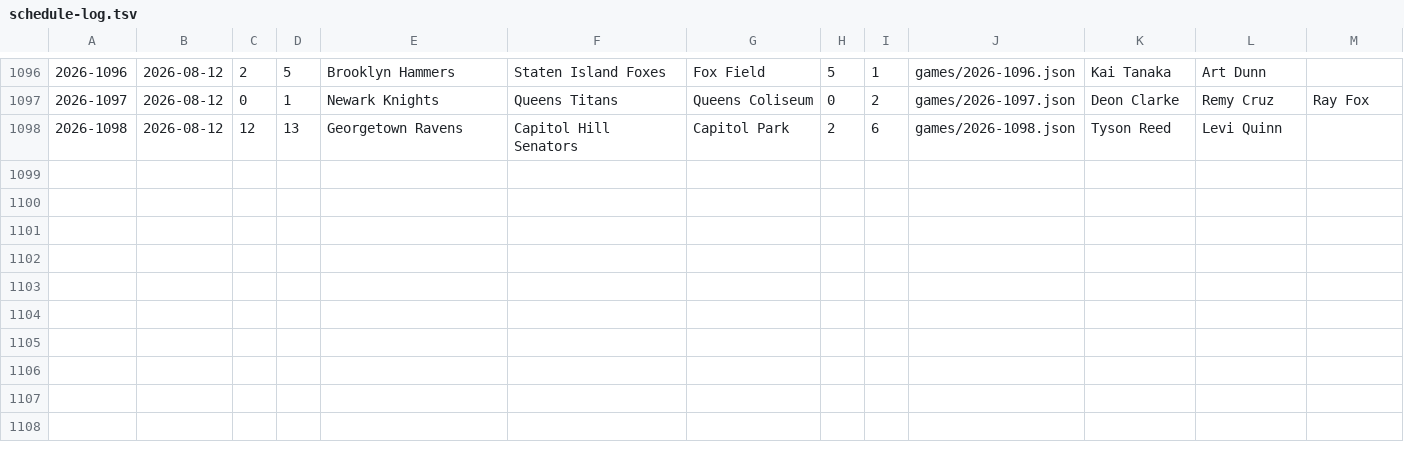
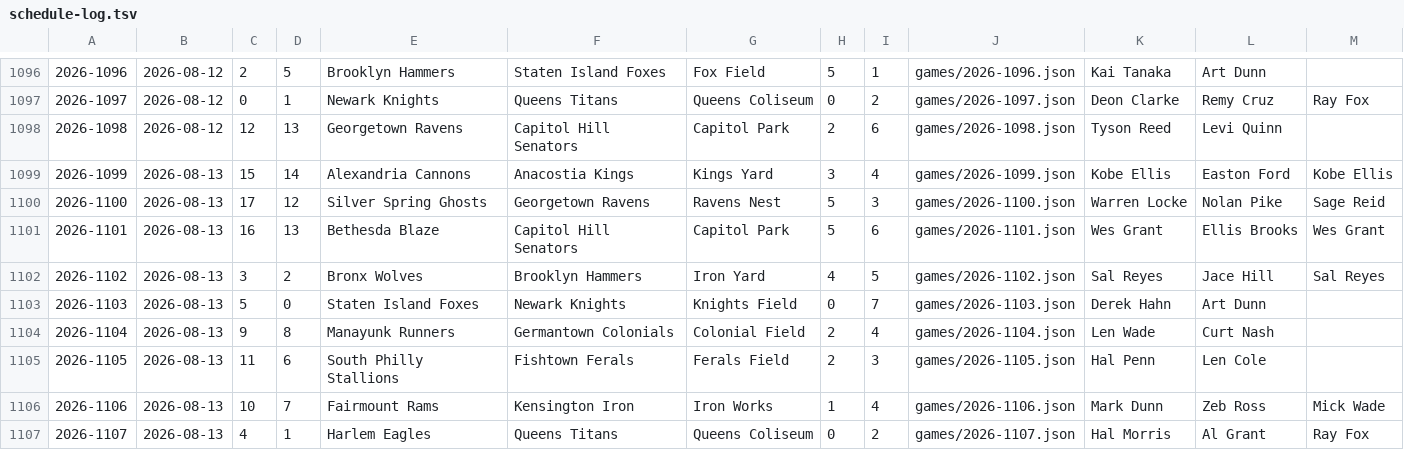
Before and after one commit to Jojicoder/Jojistats-app, a TSV file: public/jbl/seasons/2026/schedule-log.tsv, drawn as a sheet; only a part is shown, gaps mark what is left out; the diff names each change by its address in the sheet, - before the commit and + after, or states it on an @@ line.

```diff
--- a/public/jbl/seasons/2026/schedule-log.tsv
+++ b/public/jbl/seasons/2026/schedule-log.tsv
+row 1099: 2026-1099 | 2026-08-13 | 15 | 14 | Alexandria Cannons | Anacostia Kings | Kings Yard | 3 | 4 | games/2026-1099.json | Kobe Ellis | Easton Ford | Kobe Ellis
+row 1100: 2026-1100 | 2026-08-13 | 17 | 12 | Silver Spring Ghosts | Georgetown Ravens | Ravens Nest | 5 | 3 | games/2026-1100.json | Warren Locke | Nolan Pike | Sage Reid
+row 1101: 2026-1101 | 2026-08-13 | 16 | 13 | Bethesda Blaze | Capitol Hill Senators | Capitol Park | 5 | 6 | games/2026-1101.json | Wes Grant | Ellis Brooks | Wes Grant
+row 1102: 2026-1102 | 2026-08-13 | 3 | 2 | Bronx Wolves | Brooklyn Hammers | Iron Yard | 4 | 5 | games/2026-1102.json | Sal Reyes | Jace Hill | Sal Reyes
+row 1103: 2026-1103 | 2026-08-13 | 5 | 0 | Staten Island Foxes | Newark Knights | Knights Field | 0 | 7 | games/2026-1103.json | Derek Hahn | Art Dunn
+row 1104: 2026-1104 | 2026-08-13 | 9 | 8 | Manayunk Runners | Germantown Colonials | Colonial Field | 2 | 4 | games/2026-1104.json | Len Wade | Curt Nash
+row 1105: 2026-1105 | 2026-08-13 | 11 | 6 | South Philly Stallions | Fishtown Ferals | Ferals Field | 2 | 3 | games/2026-1105.json | Hal Penn | Len Cole
+row 1106: 2026-1106 | 2026-08-13 | 10 | 7 | Fairmount Rams | Kensington Iron | Iron Works | 1 | 4 | games/2026-1106.json | Mark Dunn | Zeb Ross | Mick Wade
+row 1107: 2026-1107 | 2026-08-13 | 4 | 1 | Harlem Eagles | Queens Titans | Queens Coliseum | 0 | 2 | games/2026-1107.json | Hal Morris | Al Grant | Ray Fox
```
Also changed, not shown: 11 other files.
